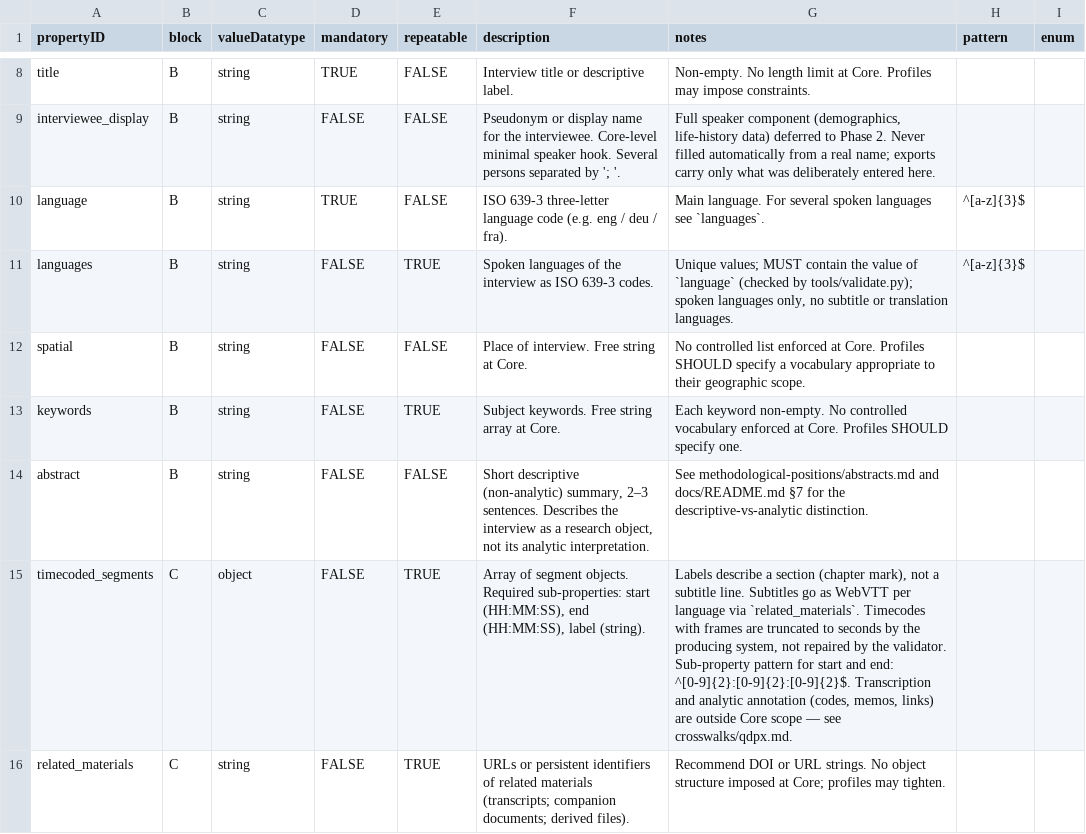
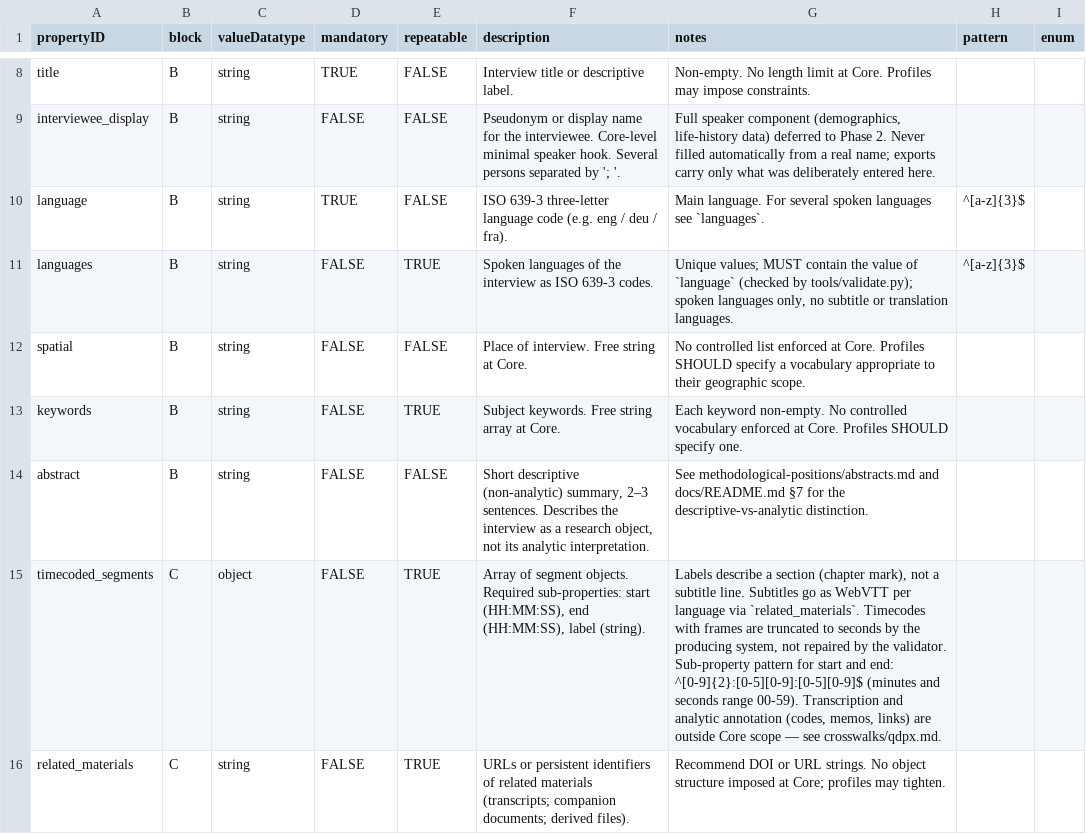
Before and after one commit to klausbehnamshad/imm-core, a CSV file: tap/core.csv, drawn as a sheet; only a part is shown, gaps mark what is left out.

Commit message:
feat: strict timecode ranges 00-59 in schema and TAP note

```diff
--- a/tap/core.csv
+++ b/tap/core.csv
@@ -14,3 +14,3 @@ keywords,B,string,FALSE,TRUE,Subject keywords. Free string array at Core.,Each k
 abstract,B,string,FALSE,FALSE,"Short descriptive (non-analytic) summary, 2–3 sentences. Describes the interview as a research object, not its analytic interpretation.","See methodological-positions/abstracts.md and docs/README.md §7 for the descriptive-vs-analytic distinction.",,
-timecoded_segments,C,object,FALSE,TRUE,"Array of segment objects. Required sub-properties: start (HH:MM:SS), end (HH:MM:SS), label (string).","Labels describe a section (chapter mark), not a subtitle line. Subtitles go as WebVTT per language via `related_materials`. Timecodes with frames are truncated to seconds by the producing system, not repaired by the validator. Sub-property pattern for start and end: ^[0-9]{2}:[0-9]{2}:[0-9]{2}$. Transcription and analytic annotation (codes, memos, links) are outside Core scope — see crosswalks/qdpx.md.",,
+timecoded_segments,C,object,FALSE,TRUE,"Array of segment objects. Required sub-properties: start (HH:MM:SS), end (HH:MM:SS), label (string).","Labels describe a section (chapter mark), not a subtitle line. Subtitles go as WebVTT per language via `related_materials`. Timecodes with frames are truncated to seconds by the producing system, not repaired by the validator. Sub-property pattern for start and end: ^[0-9]{2}:[0-5][0-9]:[0-5][0-9]$ (minutes and seconds range 00-59). Transcription and analytic annotation (codes, memos, links) are outside Core scope — see crosswalks/qdpx.md.",,
 related_materials,C,string,FALSE,TRUE,URLs or persistent identifiers of related materials (transcripts; companion documents; derived files).,Recommend DOI or URL strings. No object structure imposed at Core; profiles may tighten.,,
```
Also changed, not shown: 3 other files.
